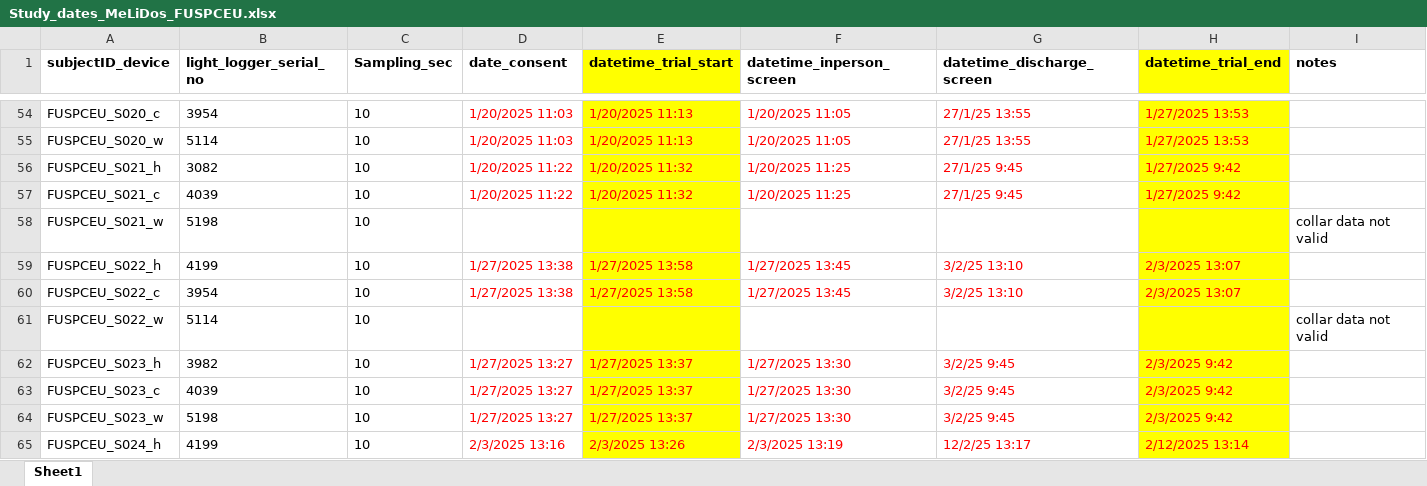
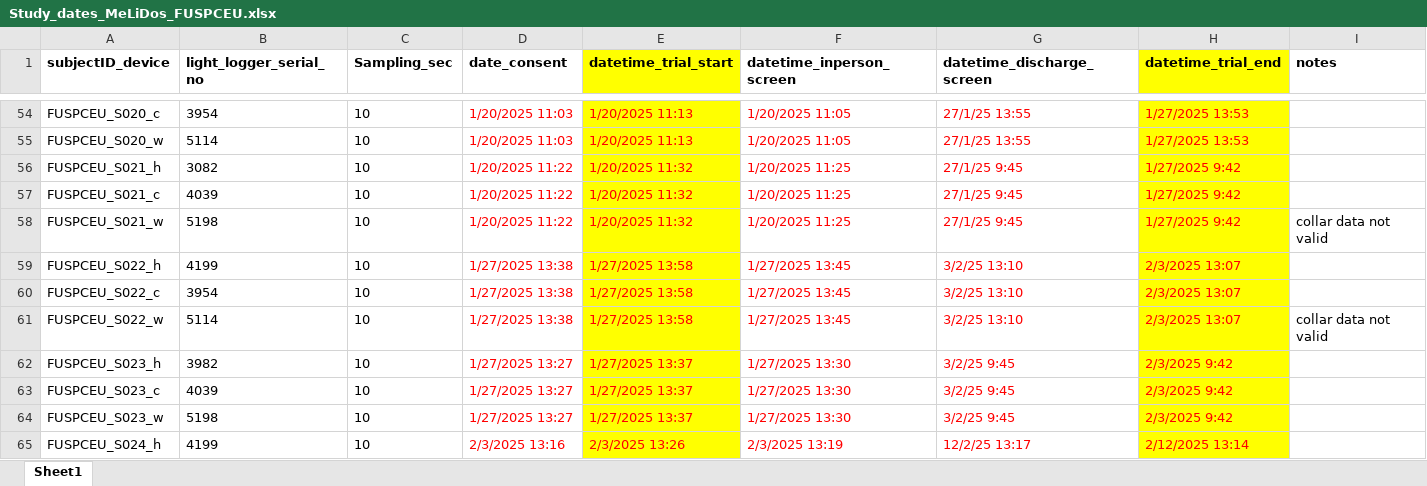
Before and after one commit to MeLiDosProject/BaezaEtAl_Dataset_2025, an Excel workbook: data/Study_dates_MeLiDos_FUSPCEU.xlsx, sheet Sheet1, drawn as a sheet; only a part is shown, gaps mark what is left out; values as stored, in another font and other column widths than the file's, no borders; the diff names each change by its address in the sheet, - before the commit and + after, or states it on an @@ line.

Commit message:
updated light

```diff
--- a/data/Study_dates_MeLiDos_FUSPCEU.xlsx (sheet Sheet1)
+++ b/data/Study_dates_MeLiDos_FUSPCEU.xlsx (sheet Sheet1)
-D58 (date_consent): (empty)
+D58 (date_consent): 1/20/2025 11:22
-E58 (datetime_trial_start): (empty)
+E58 (datetime_trial_start): 1/20/2025 11:32
-F58 (datetime_inperson_screen): (empty)
+F58 (datetime_inperson_screen): 1/20/2025 11:25
-G58 (datetime_discharge_screen): (empty)
+G58 (datetime_discharge_screen): 27/1/25 9:45
-H58 (datetime_trial_end): (empty)
+H58 (datetime_trial_end): 1/27/2025 9:42
-D61 (date_consent): (empty)
+D61 (date_consent): 1/27/2025 13:38
-E61 (datetime_trial_start): (empty)
+E61 (datetime_trial_start): 1/27/2025 13:58
-F61 (datetime_inperson_screen): (empty)
+F61 (datetime_inperson_screen): 1/27/2025 13:45
-G61 (datetime_discharge_screen): (empty)
+G61 (datetime_discharge_screen): 3/2/25 13:10
-H61 (datetime_trial_end): (empty)
+H61 (datetime_trial_end): 2/3/2025 13:07
```
Also changed, not shown: 32 other files.
